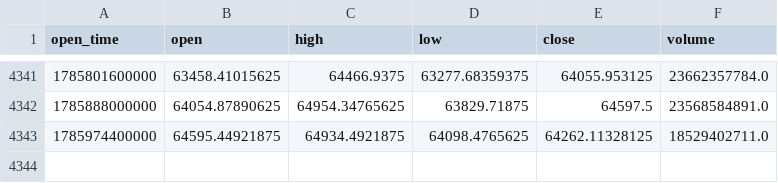
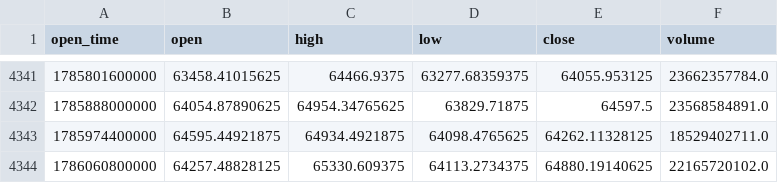
Before and after one commit to AnkeYan/crypto-pattern-lab-demo-FYP, a CSV file: data/BTCUSDT.csv, drawn as a sheet; only a part is shown, gaps mark what is left out.

```diff
--- a/data/BTCUSDT.csv
+++ b/data/BTCUSDT.csv
@@ -4343 +4343,2 @@ open_time,open,high,low,close,volume
 1785974400000,64595.44921875,64934.4921875,64098.4765625,64262.11328125,18529402711.0
+1786060800000,64257.48828125,65330.609375,64113.2734375,64880.19140625,22165720102.0
```
Also changed, not shown: data/ETHUSDT.csv, data/SOLUSDT.csv, 5 other files.
